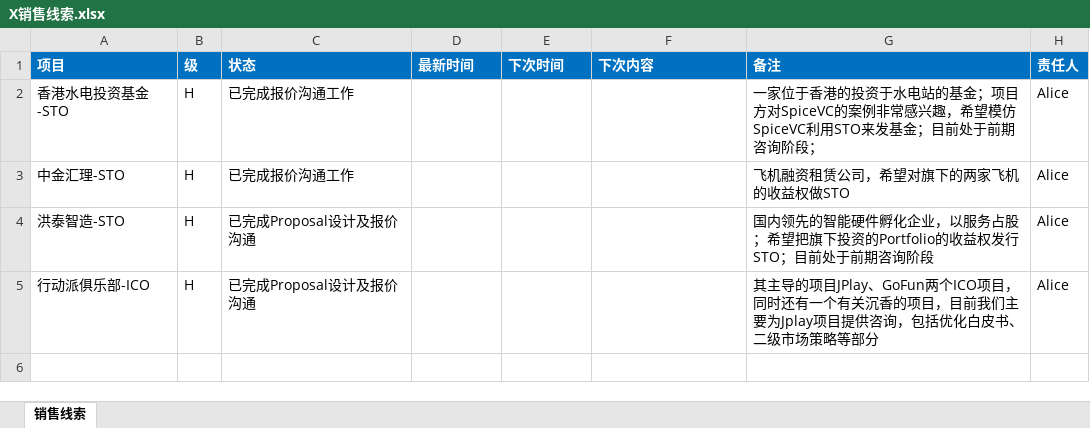
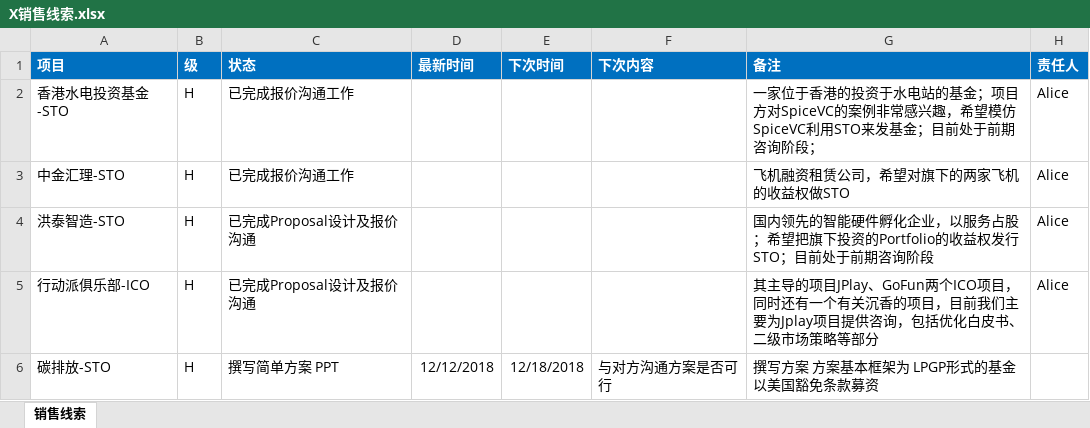
Before and after one commit to Catfeeds/DOC, an Excel workbook: mnt/X销售线索.xlsx, sheet 销售线索, drawn as a sheet; values as stored, in another font and other column widths than the file's, no borders; the diff names each change by its address in the sheet, - before the commit and + after, or states it on an @@ line.

```diff
--- a/mnt/X销售线索.xlsx (sheet 销售线索)
+++ b/mnt/X销售线索.xlsx (sheet 销售线索)
+row 6: 碳排放-STO | H | 撰写简单方案 PPT | 12/12/2018 | 12/18/2018 | 与对方沟通方案是否可行 | 撰写方案 方案基本框架为 LPGP形式的基金 以美国豁免条款募资
```
Also changed, not shown: mnt/评级台账.xlsx.
